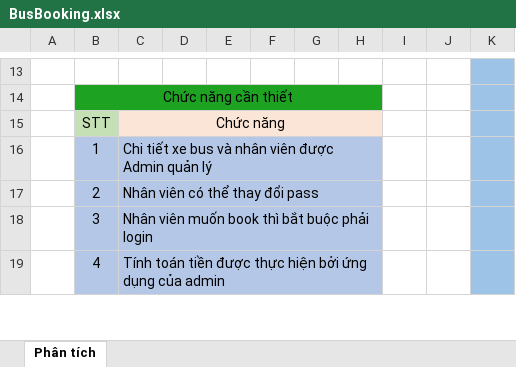
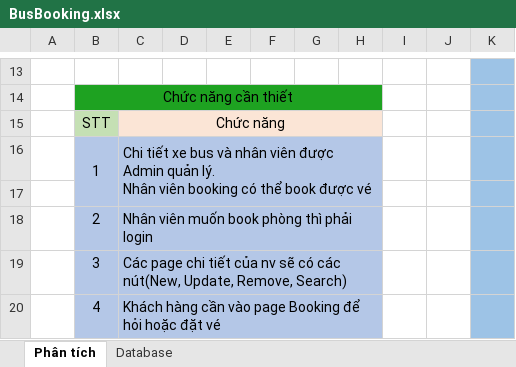
Before and after one commit to lengoctus/BusBooking_Project, an Excel workbook: Documents/BusBooking.xlsx, sheet Phân tích, drawn as a sheet; only a part is shown, gaps mark what is left out; values as stored, in another font and other column widths than the file's, no borders; addresses are those after the commit; ↵ is a line break in a cell; the diff covers the shown part only; the diff names each change by its address in the sheet, - before the commit and + after, or states it on an @@ line.

```diff
--- a/Documents/BusBooking.xlsx (sheet Phân tích)
+++ b/Documents/BusBooking.xlsx (sheet Phân tích)
+sheet tab: Database
+B16:B17 merged
-C16: …Admin quản lý
+C16: …Admin quản lý. ↵ Nhân viên booking có thể book được vé
+row 17: (empty)
-C18: Nhân viên có thể thay đổi pass
+C18: Nhân viên muốn book phòng thì phải login
-C19: Nhân viên muốn book thì bắt buộc phải login
+C19: Các page chi tiết của nv sẽ có các nút(New, Update, Remove, Search)
-C20: Tính toán tiền được thực hiện bởi ứng dụng của admin
+C20: Khách hàng cần vào page Booking để hỏi hoặc đặt vé
```
Also changed, not shown: 5 edited cells and merged cells elsewhere in this sheet, 1 other file.
